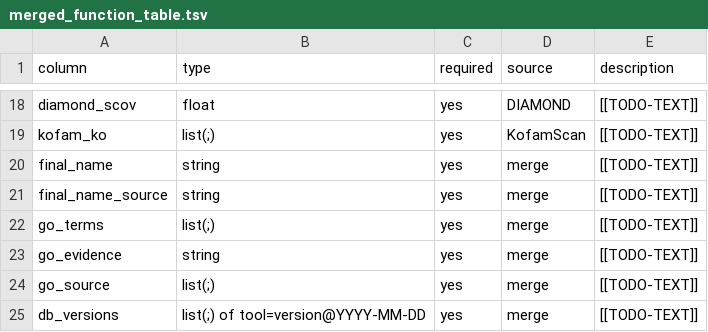
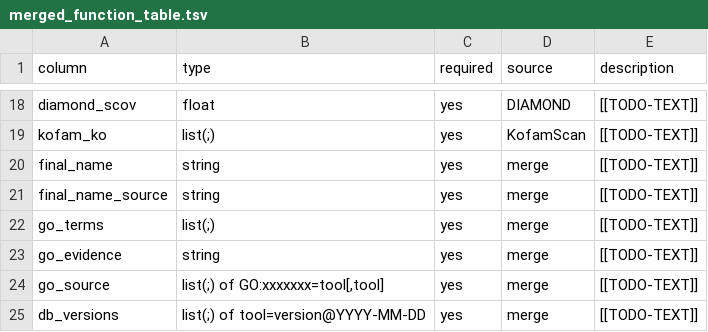
Before and after one commit to Xuzhen-Li/gene-function-annotation, a TSV file: pipeline/schema/merged_function_table.tsv, drawn as a sheet; only a part is shown, gaps mark what is left out.

Commit message:
F10: lenient name-source check for InterPro-only rows; per-term go_source
- IPR-only domain evidence or unequal ips_domains/ips_domain_desc counts
  accept both interproscan_domain and none.
- Example tables, test fixture and schema type use the per-term go_source
  format (GO:x=interproscan,eggnog;...).
- Threshold status compares the rounded value as written in the table.

```diff
--- a/pipeline/schema/merged_function_table.tsv
+++ b/pipeline/schema/merged_function_table.tsv
@@ -23,3 +23,3 @@ go_terms	list(;)	yes	merge	[[TODO-TEXT]]
 go_evidence	string	yes	merge	[[TODO-TEXT]]
-go_source	list(;)	yes	merge	[[TODO-TEXT]]
+go_source	list(;) of GO:xxxxxxx=tool[,tool]	yes	merge	[[TODO-TEXT]]
 db_versions	list(;) of tool=version@YYYY-MM-DD	yes	merge	[[TODO-TEXT]]
```
Also changed, not shown: 4 other files.
